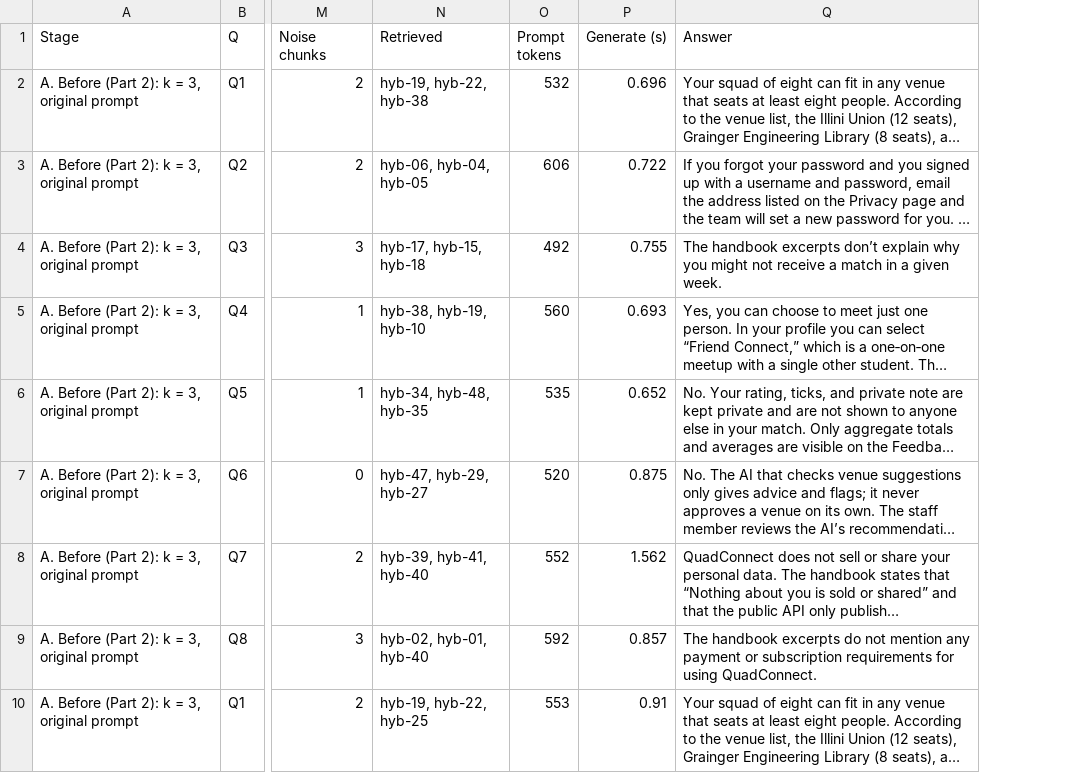
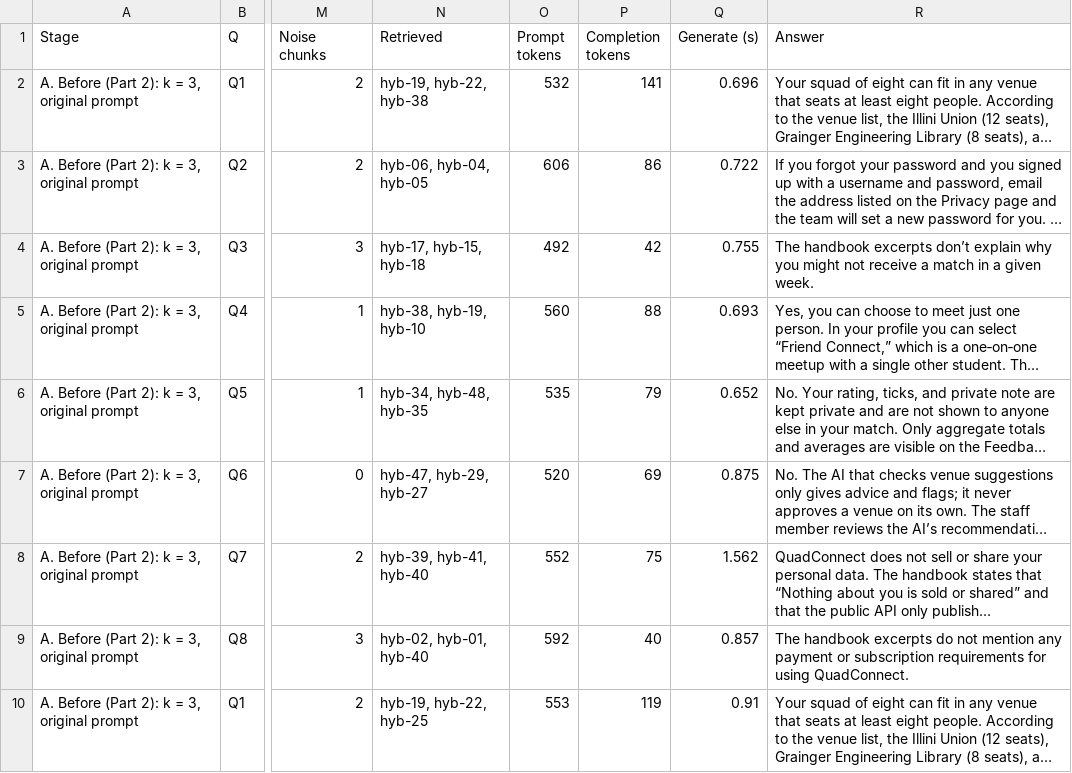
Before and after one commit to manojkmohan5/13_QuadConnect, a CSV file: rag/results/fixes.csv, drawn as a sheet; only a part is shown, gaps mark what is left out; long unchanged cells end in …; the diff names each change by its address in the sheet, - before the commit and + after, or states it on an @@ line.

Commit message:
feat(a8): Step 4.1, cost awareness
A cost model from the measured token counts and timings, priced with A7's
prices (gpt-oss-20b on Groq, an m7i.large server) at 10,000 users and 20,000
questions a day. One factor at a time from the kept configuration: chunk size
and top-k set the prompt and move the token bill (hybrid k = 3 $1.87 a day,
k = 5 $2.53, overlapping k = 3 $2.80); embedding size costs under $0.06 a day
of CPU but adds latency and memory. Part 3's fix runs now record their
generated tokens.

```diff
--- a/rag/results/fixes.csv
+++ b/rag/results/fixes.csv
+column P (Completion tokens), rows 2-10: 141 | 86 | 42 | 88 | 79 | 69 | 75 | 40 | 119
```
Also changed, not shown: rag/results/by_model.csv, rag/results/embedding_stats.csv, 8 other files.
